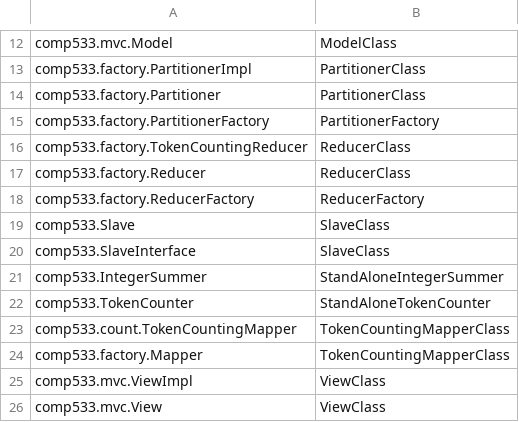
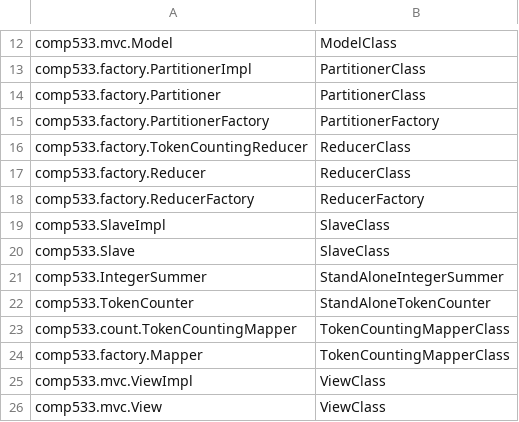
Before and after one commit to kimcha-0/ConcurrentMapReduce, a CSV file: ClassRegistry.csv, drawn as a sheet; only a part is shown, gaps mark what is left out.

Commit message:
I think it works up until the final reduce by the slave threads

```diff
--- a/ClassRegistry.csv
+++ b/ClassRegistry.csv
@@ -18,4 +18,4 @@ comp533.factory.Reducer,ReducerClass
 comp533.factory.ReducerFactory,ReducerFactory
+comp533.SlaveImpl,SlaveClass
 comp533.Slave,SlaveClass
-comp533.SlaveInterface,SlaveClass
 comp533.IntegerSummer,StandAloneIntegerSummer
```
Also changed, not shown: 17 other files.
